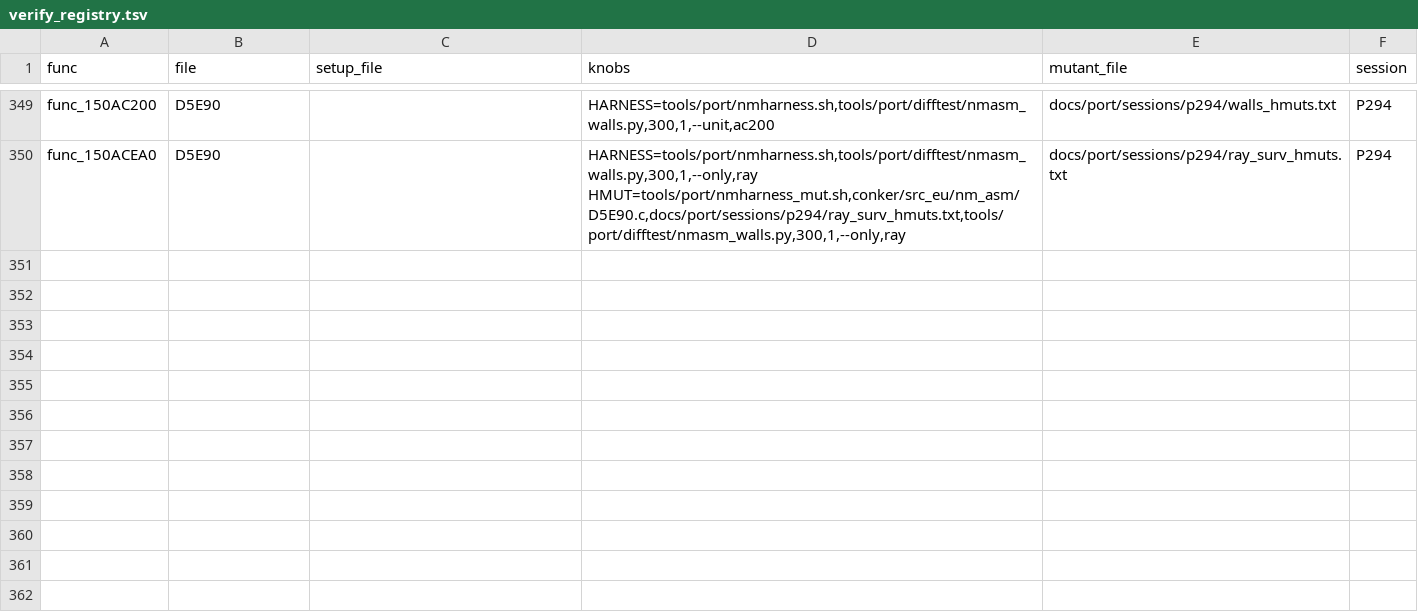
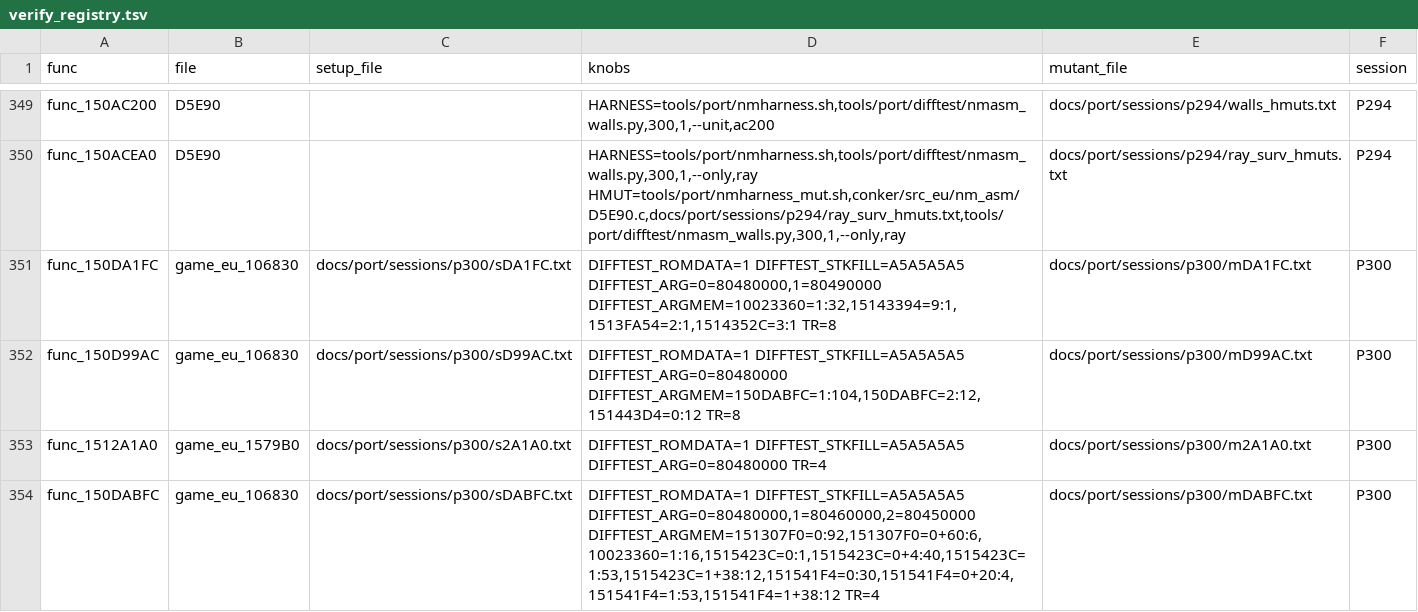
Before and after one commit to Sorikairox/conker-eu-port, a TSV file: tools/port/verify_registry.tsv, drawn as a sheet; only a part is shown, gaps mark what is left out.

```diff
--- a/tools/port/verify_registry.tsv
+++ b/tools/port/verify_registry.tsv
@@ -350 +350,5 @@ func_150AC200	D5E90		HARNESS=tools/port/nmharness.sh,tools/port/difftest/nmasm_w
 func_150ACEA0	D5E90		HARNESS=tools/port/nmharness.sh,tools/port/difftest/nmasm_walls.py,300,1,--only,ray HMUT=tools/port/nmharness_mut.sh,conker/src_eu/nm_asm/D5E90.c,docs/port/sessions/p294/ray_surv_hmuts.txt,tools/port/difftest/nmasm_walls.py,300,1,--only,ray	docs/port/sessions/p294/ray_surv_hmuts.txt	P294
+func_150DA1FC	game_eu_106830	docs/port/sessions/p300/sDA1FC.txt	DIFFTEST_ROMDATA=1 DIFFTEST_STKFILL=A5A5A5A5 DIFFTEST_ARG=0=80480000,1=80490000 DIFFTEST_ARGMEM=10023360=1:32,15143394=9:1,1513FA54=2:1,1514352C=3:1 TR=8	docs/port/sessions/p300/mDA1FC.txt	P300
+func_150D99AC	game_eu_106830	docs/port/sessions/p300/sD99AC.txt	DIFFTEST_ROMDATA=1 DIFFTEST_STKFILL=A5A5A5A5 DIFFTEST_ARG=0=80480000 DIFFTEST_ARGMEM=150DABFC=1:104,150DABFC=2:12,151443D4=0:12 TR=8	docs/port/sessions/p300/mD99AC.txt	P300
+func_1512A1A0	game_eu_1579B0	docs/port/sessions/p300/s2A1A0.txt	DIFFTEST_ROMDATA=1 DIFFTEST_STKFILL=A5A5A5A5 DIFFTEST_ARG=0=80480000 TR=4	docs/port/sessions/p300/m2A1A0.txt	P300
+func_150DABFC	game_eu_106830	docs/port/sessions/p300/sDABFC.txt	DIFFTEST_ROMDATA=1 DIFFTEST_STKFILL=A5A5A5A5 DIFFTEST_ARG=0=80480000,1=80460000,2=80450000 DIFFTEST_ARGMEM=151307F0=0:92,151307F0=0+60:6,10023360=1:16,1515423C=0:1,1515423C=0+4:40,1515423C=1:53,1515423C=1+38:12,151541F4=0:30,151541F4=0+20:4,151541F4=1:53,151541F4=1+38:12 TR=4	docs/port/sessions/p300/mDABFC.txt	P300
```
Also changed, not shown: docs/progress/sessions.tsv, 22 other files.
